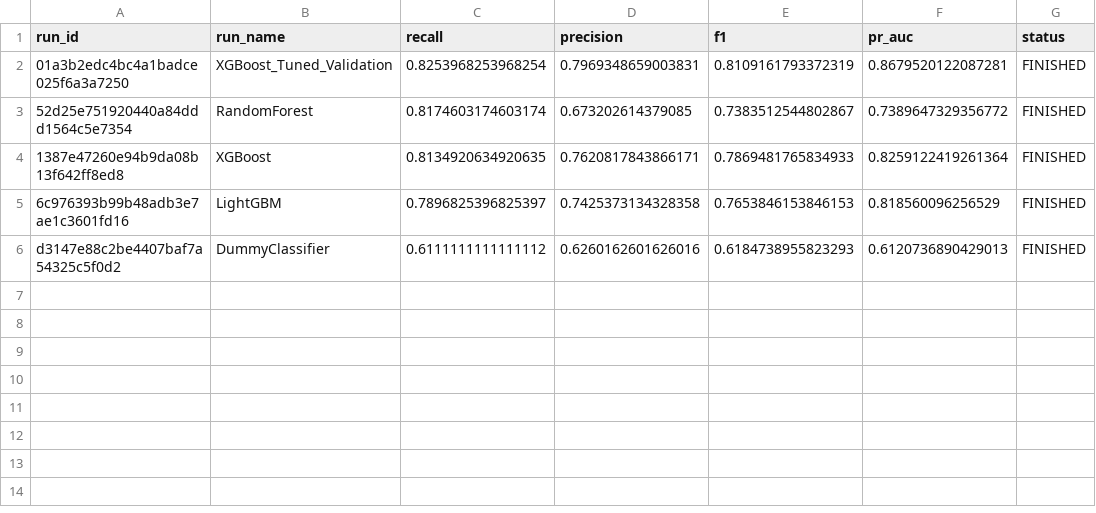
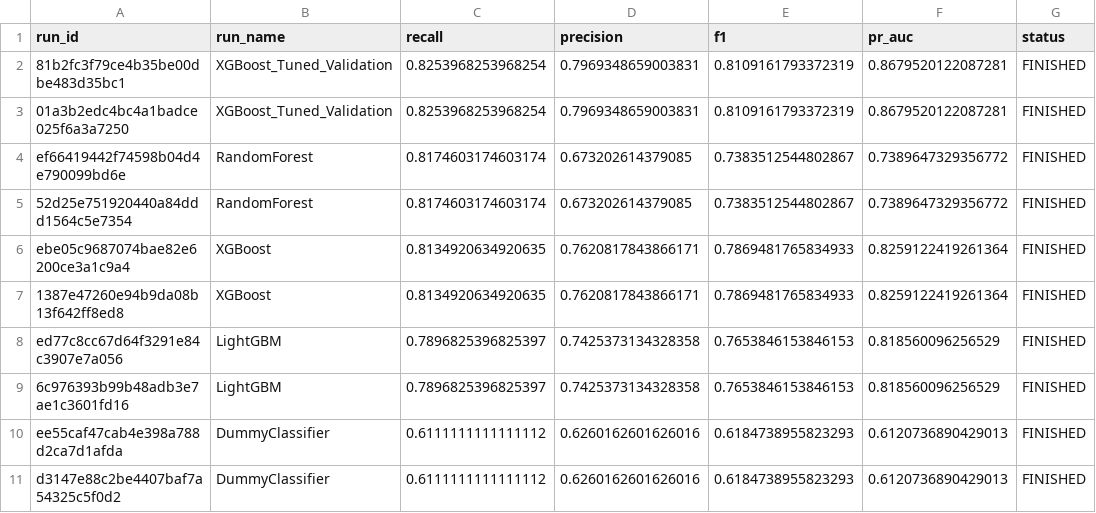
Before and after one commit to IgorComune/masters_thesis_school_lag_predictor, a CSV file: notebooks/mlflow_runs_comparison.csv, drawn as a sheet.

```diff
--- a/notebooks/mlflow_runs_comparison.csv
+++ b/notebooks/mlflow_runs_comparison.csv
@@ -1,6 +1,11 @@
 run_id,run_name,recall,precision,f1,pr_auc,status
+81b2fc3f79ce4b35be00dbe483d35bc1,XGBoost_Tuned_Validation,0.8253968253968254,0.7969348659003831,0.8109161793372319,0.8679520122087281,FINISHED
 01a3b2edc4bc4a1badce025f6a3a7250,XGBoost_Tuned_Validation,0.8253968253968254,0.7969348659003831,0.8109161793372319,0.8679520122087281,FINISHED
+ef66419442f74598b04d4e790099bd6e,RandomForest,0.8174603174603174,0.673202614379085,0.7383512544802867,0.7389647329356772,FINISHED
 52d25e751920440a84ddd1564c5e7354,RandomForest,0.8174603174603174,0.673202614379085,0.7383512544802867,0.7389647329356772,FINISHED
+ebe05c9687074bae82e6200ce3a1c9a4,XGBoost,0.8134920634920635,0.7620817843866171,0.7869481765834933,0.8259122419261364,FINISHED
 1387e47260e94b9da08b13f642ff8ed8,XGBoost,0.8134920634920635,0.7620817843866171,0.7869481765834933,0.8259122419261364,FINISHED
+ed77c8cc67d64f3291e84c3907e7a056,LightGBM,0.7896825396825397,0.7425373134328358,0.7653846153846153,0.818560096256529,FINISHED
 6c976393b99b48adb3e7ae1c3601fd16,LightGBM,0.7896825396825397,0.7425373134328358,0.7653846153846153,0.818560096256529,FINISHED
+ee55caf47cab4e398a788d2ca7d1afda,DummyClassifier,0.6111111111111112,0.6260162601626016,0.6184738955823293,0.6120736890429013,FINISHED
 d3147e88c2be4407baf7a54325c5f0d2,DummyClassifier,0.6111111111111112,0.6260162601626016,0.6184738955823293,0.6120736890429013,FINISHED
```
Also changed, not shown: notebooks/grid_search_cv_results.csv, notebooks/model_comparison.csv, 37 other files.
